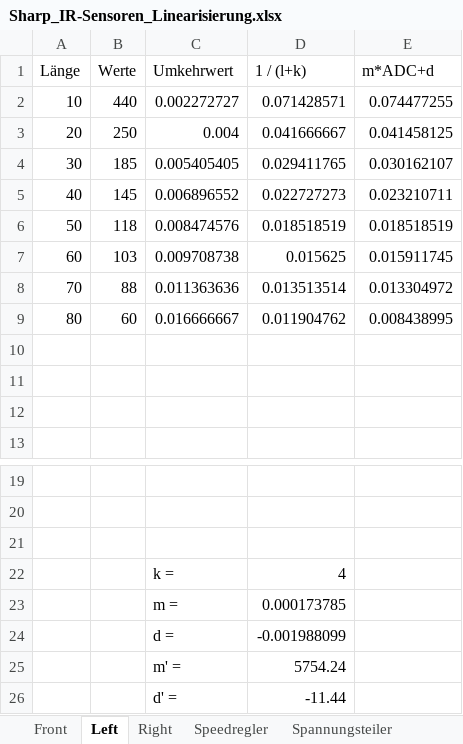
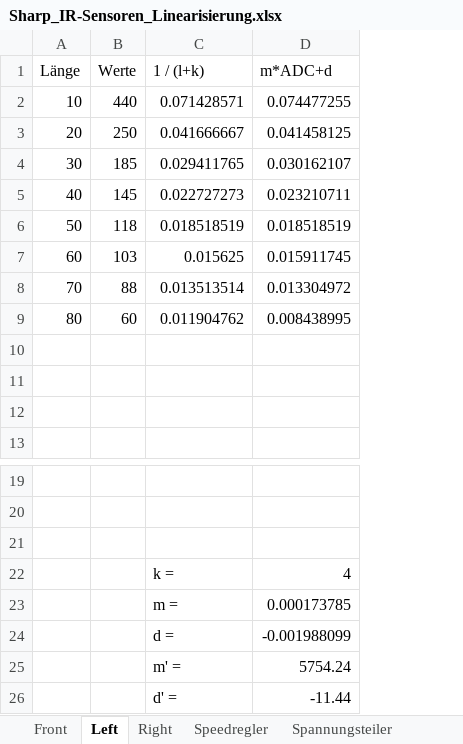
Before and after one commit to philippjahn/car, an Excel workbook: docu/Sharp_IR-Sensoren_Linearisierung.xlsx, sheet Left, drawn as a sheet; only a part is shown, gaps mark what is left out; values as stored, in another font and other column widths than the file's, no borders; charts and pictures not drawn; removed rows and columns are numbered as before the commit, all else as after; the diff names each change by its address in the sheet, - before the commit and + after, or states it on an @@ line.

```diff
--- a/docu/Sharp_IR-Sensoren_Linearisierung.xlsx (sheet Left)
+++ b/docu/Sharp_IR-Sensoren_Linearisierung.xlsx (sheet Left)
-column C (Umkehrwert), rows 2-9: 0.002272727 | 0.004 | 0.005405405 | 0.006896552 | 0.008474576 | 0.009708738 | 0.011363636 | 0.016666667
-row 22:  |  | k = | 4
-row 23:  |  | m = | 0.000173785
-row 24:  |  | d = | -0.001988099
-row 25:  |  | m' = | 5754.24
-row 26:  |  | d' = | -11.44
+row 22:  |  | k = | 4
+row 23:  |  | m = | 0.000173785
+row 24:  |  | d = | -0.001988099
+row 25:  |  | m' = | 5754.24
+row 26:  |  | d' = | -11.44
```
Also changed, not shown: sheet Front, sheet Right, charts or pictures, 2 other files.
